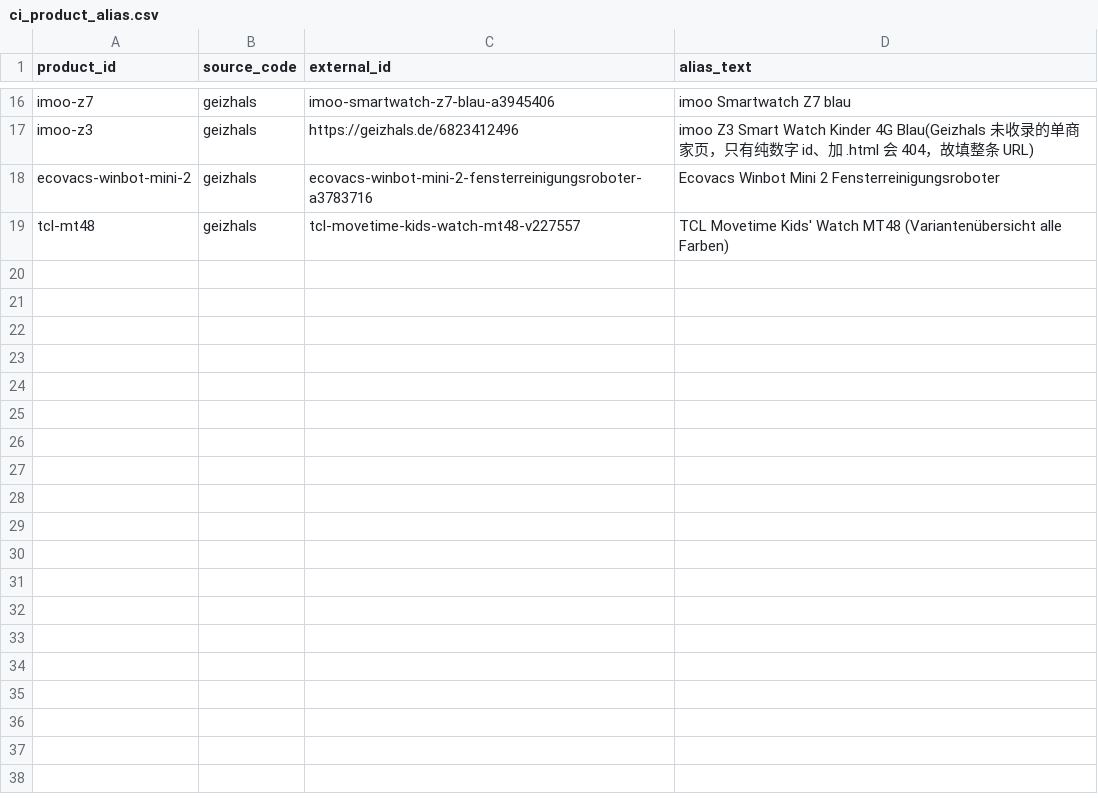
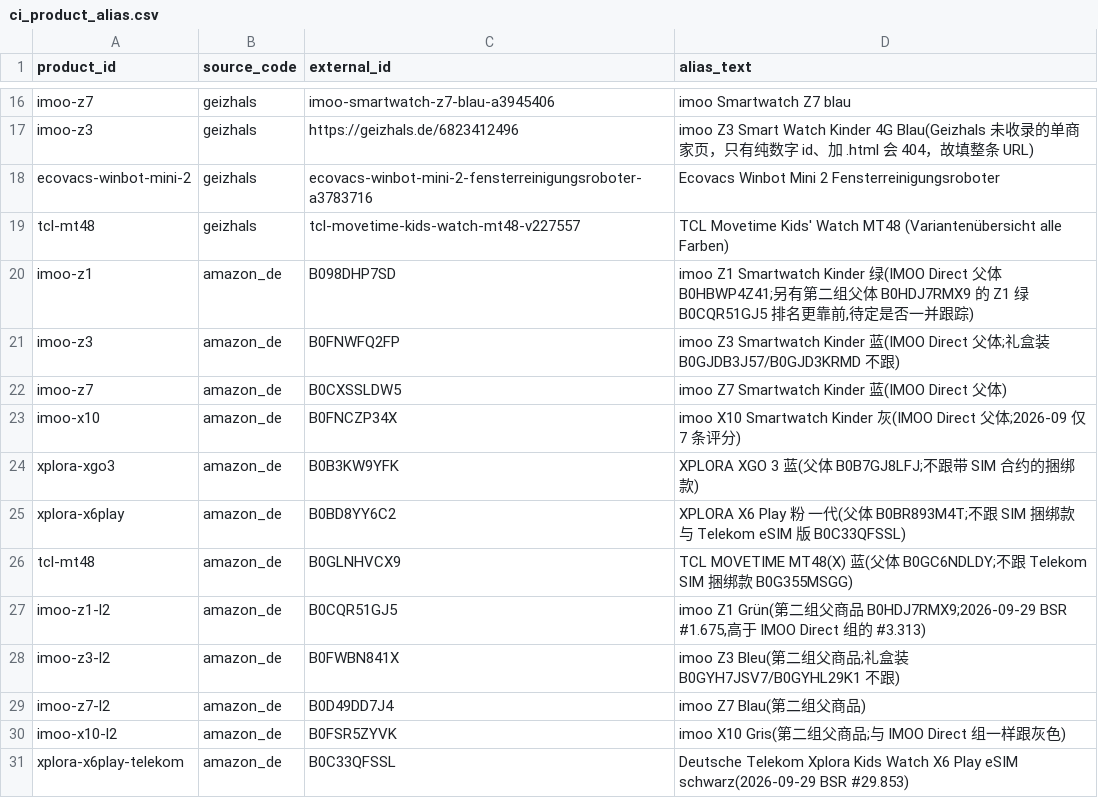
Before and after one commit to Pockyee/ChannelHub, a CSV file: db/seed/ci_product_alias.csv, drawn as a sheet; only a part is shown, gaps mark what is left out.

```diff
--- a/db/seed/ci_product_alias.csv
+++ b/db/seed/ci_product_alias.csv
@@ -19 +19,13 @@ ecovacs-winbot-mini-2,geizhals,ecovacs-winbot-mini-2-fensterreinigungsroboter-a3
 tcl-mt48,geizhals,tcl-movetime-kids-watch-mt48-v227557,TCL Movetime Kids' Watch MT48 (Variantenübersicht alle Farben)
+imoo-z1,amazon_de,B098DHP7SD,"imoo Z1 Smartwatch Kinder 绿(IMOO Direct 父体 B0HBWP4Z41;另有第二组父体 B0HDJ7RMX9 的 Z1 绿 B0CQR51GJ5 排名更靠前,待定是否一并跟踪)"
+imoo-z3,amazon_de,B0FNWFQ2FP,"imoo Z3 Smartwatch Kinder 蓝(IMOO Direct 父体;礼盒装 B0GJDB3J57/B0GJD3KRMD 不跟)"
+imoo-z7,amazon_de,B0CXSSLDW5,"imoo Z7 Smartwatch Kinder 蓝(IMOO Direct 父体)"
+imoo-x10,amazon_de,B0FNCZP34X,"imoo X10 Smartwatch Kinder 灰(IMOO Direct 父体;2026-09 仅 7 条评分)"
+xplora-xgo3,amazon_de,B0B3KW9YFK,"XPLORA XGO 3 蓝(父体 B0B7GJ8LFJ;不跟带 SIM 合约的捆绑款)"
+xplora-x6play,amazon_de,B0BD8YY6C2,"XPLORA X6 Play 粉 一代(父体 B0BR893M4T;不跟 SIM 捆绑款与 Telekom eSIM 版 B0C33QFSSL)"
+tcl-mt48,amazon_de,B0GLNHVCX9,"TCL MOVETIME MT48(X) 蓝(父体 B0GC6NDLDY;不跟 Telekom SIM 捆绑款 B0G355MSGG)"
+imoo-z1-l2,amazon_de,B0CQR51GJ5,"imoo Z1 Grün(第二组父商品 B0HDJ7RMX9;2026-09-29 BSR #1.675,高于 IMOO Direct 组的 #3.313)"
+imoo-z3-l2,amazon_de,B0FWBN841X,"imoo Z3 Bleu(第二组父商品;礼盒装 B0GYH7JSV7/B0GYHL29K1 不跟)"
+imoo-z7-l2,amazon_de,B0D49DD7J4,"imoo Z7 Blau(第二组父商品)"
+imoo-x10-l2,amazon_de,B0FSR5ZYVK,"imoo X10 Gris(第二组父商品;与 IMOO Direct 组一样跟灰色)"
+xplora-x6play-telekom,amazon_de,B0C33QFSSL,"Deutsche Telekom Xplora Kids Watch X6 Play eSIM schwarz(2026-09-29 BSR #29.853)"
```
Also changed, not shown: db/seed/ci_product.csv, 14 other files.
